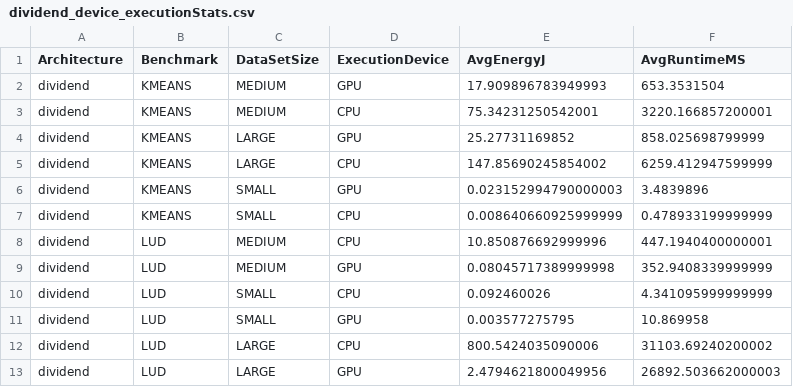
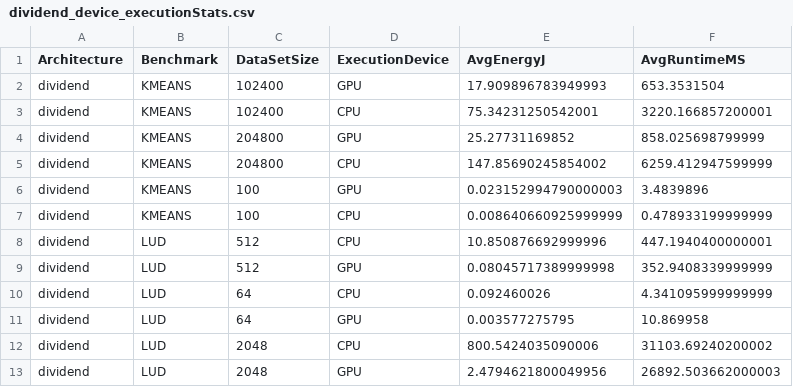
Before and after one commit to vsee/oclBenchNetworkMapper, a CSV file: src/main/resources/serverConf/dividend_device_executionStats.csv, drawn as a sheet.

Commit message:
removes the datasetsize enum to allow varying data set sizes for each benchmark

```diff
--- a/src/main/resources/serverConf/dividend_device_executionStats.csv
+++ b/src/main/resources/serverConf/dividend_device_executionStats.csv
@@ -1,13 +1,13 @@
 Architecture,Benchmark,DataSetSize,ExecutionDevice,AvgEnergyJ,AvgRuntimeMS
-dividend,KMEANS,MEDIUM,GPU,17.909896783949993,653.3531504
-dividend,KMEANS,MEDIUM,CPU,75.34231250542001,3220.166857200001
-dividend,KMEANS,LARGE,GPU,25.27731169852,858.025698799999
-dividend,KMEANS,LARGE,CPU,147.85690245854002,6259.412947599999
-dividend,KMEANS,SMALL,GPU,0.023152994790000003,3.4839896
-dividend,KMEANS,SMALL,CPU,0.008640660925999999,0.478933199999999
-dividend,LUD,MEDIUM,CPU,10.850876692999996,447.1940400000001
-dividend,LUD,MEDIUM,GPU,0.08045717389999998,352.9408339999999
-dividend,LUD,SMALL,CPU,0.092460026,4.341095999999999
-dividend,LUD,SMALL,GPU,0.003577275795,10.869958
-dividend,LUD,LARGE,CPU,800.5424035090006,31103.69240200002
-dividend,LUD,LARGE,GPU,2.4794621800049956,26892.503662000003
+dividend,KMEANS,102400,GPU,17.909896783949993,653.3531504
+dividend,KMEANS,102400,CPU,75.34231250542001,3220.166857200001
+dividend,KMEANS,204800,GPU,25.27731169852,858.025698799999
+dividend,KMEANS,204800,CPU,147.85690245854002,6259.412947599999
+dividend,KMEANS,100,GPU,0.023152994790000003,3.4839896
+dividend,KMEANS,100,CPU,0.008640660925999999,0.478933199999999
+dividend,LUD,512,CPU,10.850876692999996,447.1940400000001
+dividend,LUD,512,GPU,0.08045717389999998,352.9408339999999
+dividend,LUD,64,CPU,0.092460026,4.341095999999999
+dividend,LUD,64,GPU,0.003577275795,10.869958
+dividend,LUD,2048,CPU,800.5424035090006,31103.69240200002
+dividend,LUD,2048,GPU,2.4794621800049956,26892.503662000003
```
Also changed, not shown: src/main/resources/benchmarkConf/dividend_rodinia_data_config.csv, 15 other files.
